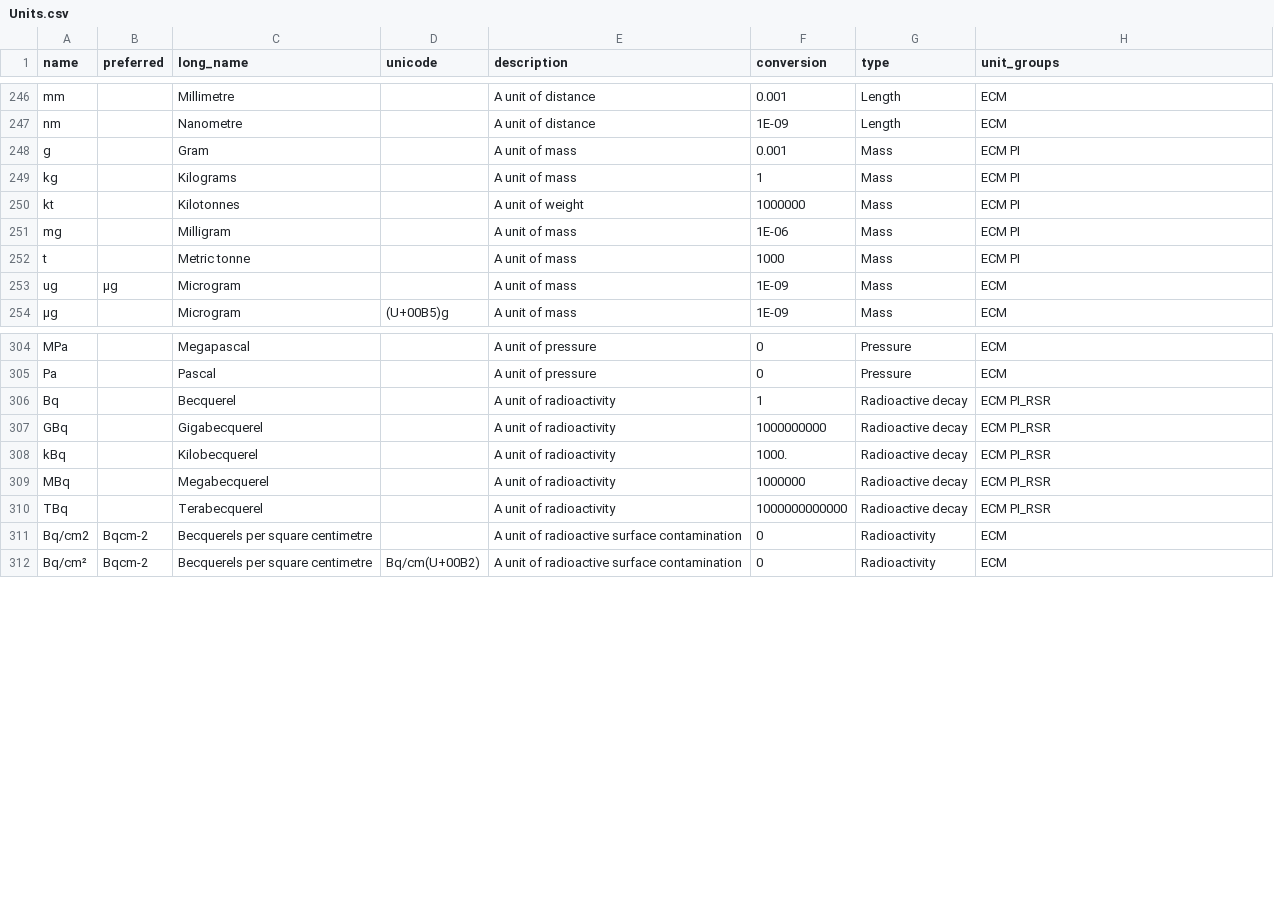
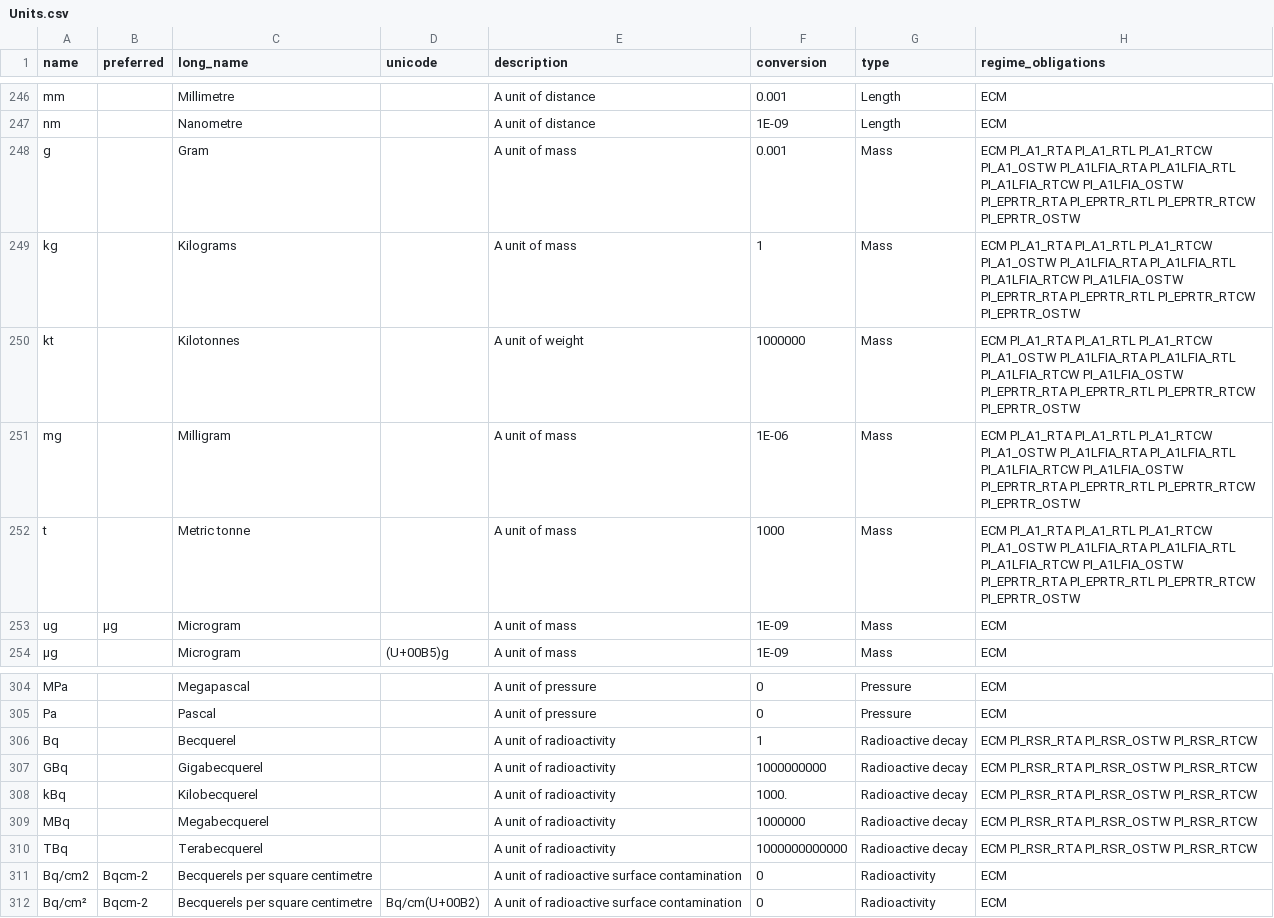
Before and after one commit to DEFRA/data-returns-data-exchange, a CSV file: master_data_api/src/main/resources/db/data/Units.csv, drawn as a sheet; only a part is shown, gaps mark what is left out; the diff names each change by its address in the sheet, - before the commit and + after, or states it on an @@ line.

Commit message:
Finish removing unit groups from master data
- Removed leftover data in master data files no longer required
- Linked from unit to regime obligation directly in master data rather than having a static map in the data loader.

```diff
--- a/master_data_api/src/main/resources/db/data/Units.csv
+++ b/master_data_api/src/main/resources/db/data/Units.csv
-H1: unit_groups
+H1: regime_obligations
-H248:H252 (regime_obligations): ECM PI
+H248:H252 (regime_obligations): ECM PI_A1_RTA PI_A1_RTL PI_A1_RTCW PI_A1_OSTW PI_A1LFIA_RTA PI_A1LFIA_RTL PI_A1LFIA_RTCW PI_A1LFIA_OSTW PI_EPRTR_RTA PI_EPRTR_RTL PI_EPRTR_RTCW PI_EPRTR_OSTW
-H306:H310 (regime_obligations): ECM PI_RSR
+H306:H310 (regime_obligations): ECM PI_RSR_RTA PI_RSR_OSTW PI_RSR_RTCW
```
Also changed, not shown: master_data_api/src/main/resources/db/data/RegimeObligations.csv, 3 other files.
